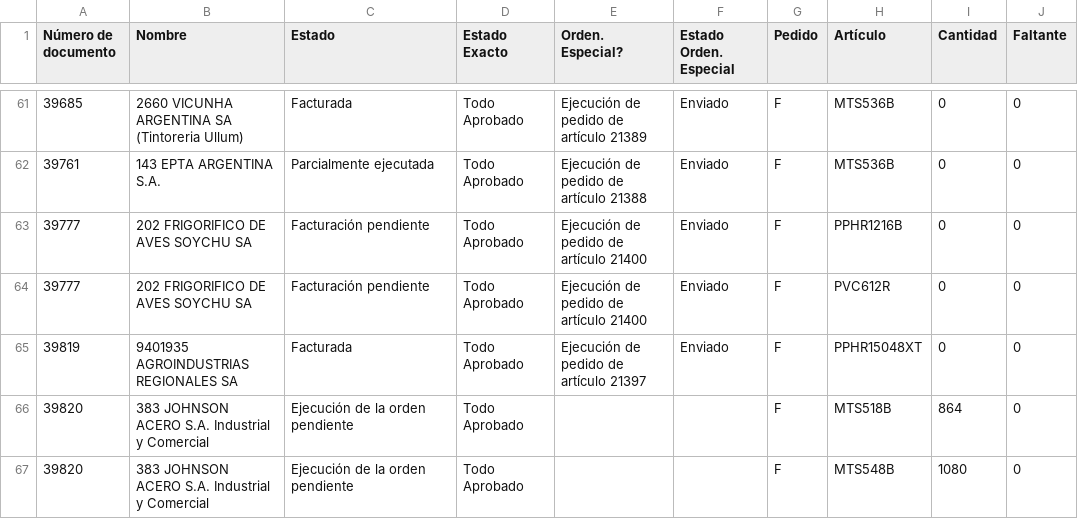
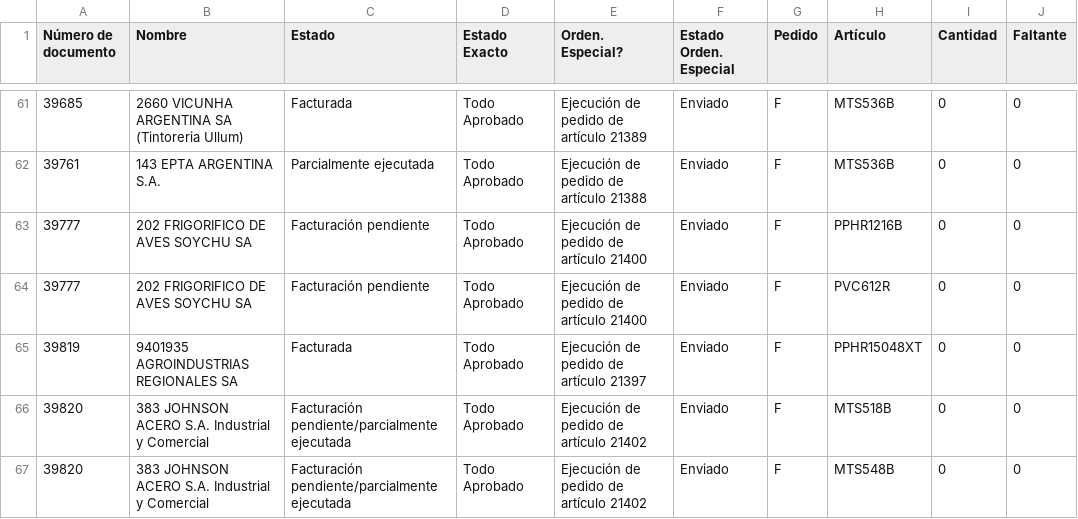
Before and after one commit to Castle-SA/segimiento.github.io, a CSV file: path/to/preparacion.csv, drawn as a sheet; only a part is shown, gaps mark what is left out; the diff covers the shown part only; the diff names each change by its address in the sheet, - before the commit and + after, or states it on an @@ line.

```diff
--- a/path/to/preparacion.csv
+++ b/path/to/preparacion.csv
-C66:C67 (Estado): Ejecución de la orden pendiente
+C66:C67 (Estado): Facturación pendiente/parcialmente ejecutada
-E66:E67 (Orden. Especial?): (empty)
+E66:E67 (Orden. Especial?): Ejecución de pedido de artículo 21402
-F66:F67 (Estado Orden. Especial): (empty)
+F66:F67 (Estado Orden. Especial): Enviado
-I66 (Cantidad): 864
+I66 (Cantidad): 0
-I67 (Cantidad): 1080
+I67 (Cantidad): 0
```
Also changed, not shown: 3 added rows, 3 removed rows and 1 edited cell elsewhere in this file, 3 other files.
